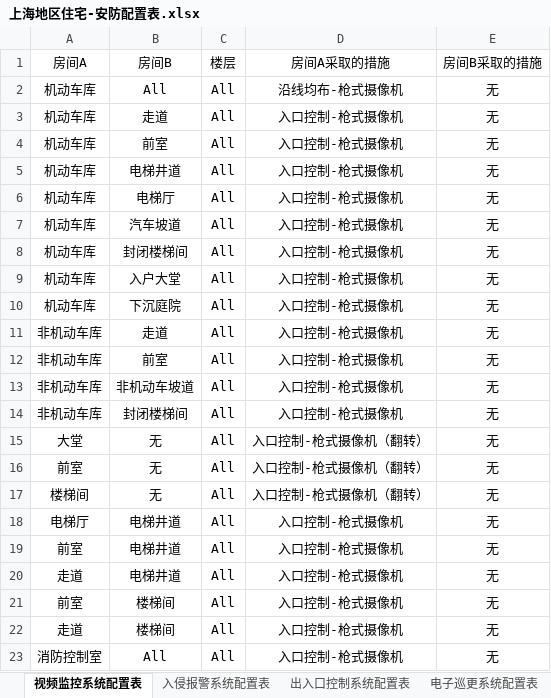
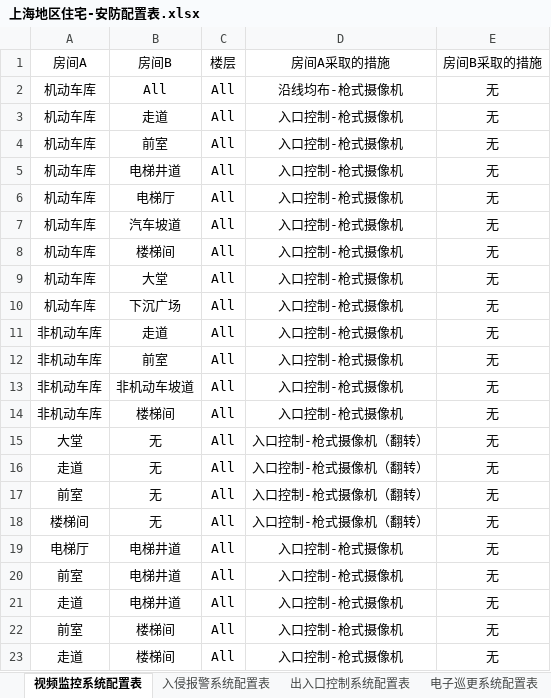
Before and after one commit to SBESIRC/ThMEPEngine, an Excel workbook: AutoLoader/Contents/Support/SecurityPlaneConfig/上海地区住宅-安防配置表.xlsx, sheet 视频监控系统配置表, drawn as a sheet; only a part is shown; the shorter side is filled out with more unchanged rows; values as stored, in another font and other column widths than the file's, no borders; the diff names each change by its address in the sheet, - before the commit and + after, or states it on an @@ line.

```diff
--- a/AutoLoader/Contents/Support/SecurityPlaneConfig/上海地区住宅-安防配置表.xlsx (sheet 视频监控系统配置表)
+++ b/AutoLoader/Contents/Support/SecurityPlaneConfig/上海地区住宅-安防配置表.xlsx (sheet 视频监控系统配置表)
-B8: 封闭楼梯间
+B8: 楼梯间
-B9: 入户大堂
+B9: 大堂
-B10: 下沉庭院
+B10: 下沉广场
-B14: 封闭楼梯间
+B14: 楼梯间
+row 16: 走道 | 无 | All | 入口控制-枪式摄像机（翻转） | 无
```
Also changed, not shown: sheet 出入口控制系统配置表, AutoLoader/Contents/Support/房间名称分类处理.xlsx, 4 other files.
